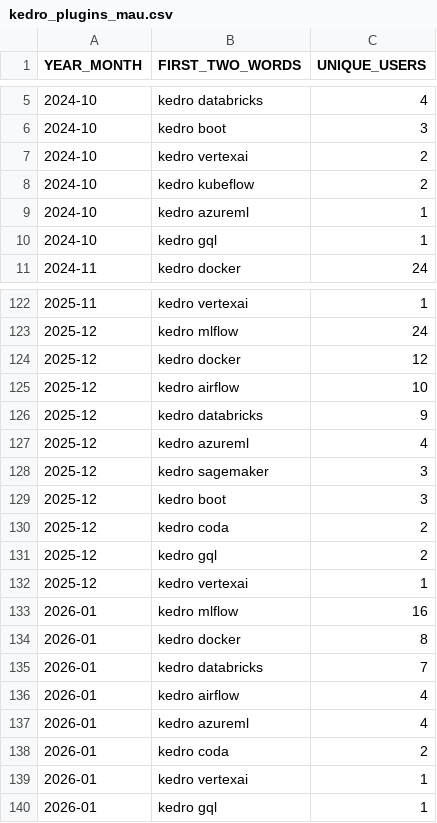
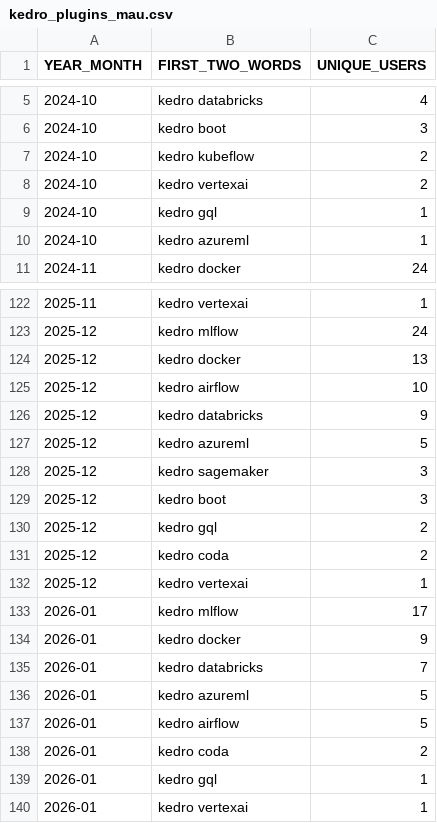
Before and after one commit to DimedS/kedro-pycafe-data, a CSV file: data/02_intermediate/kedro_plugins_mau.csv, drawn as a sheet; only a part is shown, gaps mark what is left out; the diff covers the shown part only.

```diff
--- a/data/02_intermediate/kedro_plugins_mau.csv
+++ b/data/02_intermediate/kedro_plugins_mau.csv
@@ -6,6 +6,6 @@ YEAR_MONTH,FIRST_TWO_WORDS,UNIQUE_USERS
 2024-10,kedro boot,3
+2024-10,kedro kubeflow,2
 2024-10,kedro vertexai,2
-2024-10,kedro kubeflow,2
+2024-10,kedro gql,1
 2024-10,kedro azureml,1
-2024-10,kedro gql,1
 2024-11,kedro docker,24
@@ -123,18 +123,18 @@ YEAR_MONTH,FIRST_TWO_WORDS,UNIQUE_USERS
 2025-12,kedro mlflow,24
-2025-12,kedro docker,12
+2025-12,kedro docker,13
 2025-12,kedro airflow,10
 2025-12,kedro databricks,9
-2025-12,kedro azureml,4
+2025-12,kedro azureml,5
 2025-12,kedro sagemaker,3
 2025-12,kedro boot,3
+2025-12,kedro gql,2
 2025-12,kedro coda,2
-2025-12,kedro gql,2
 2025-12,kedro vertexai,1
-2026-01,kedro mlflow,16
-2026-01,kedro docker,8
+2026-01,kedro mlflow,17
+2026-01,kedro docker,9
 2026-01,kedro databricks,7
-2026-01,kedro airflow,4
-2026-01,kedro azureml,4
+2026-01,kedro azureml,5
+2026-01,kedro airflow,5
 2026-01,kedro coda,2
+2026-01,kedro gql,1
 2026-01,kedro vertexai,1
-2026-01,kedro gql,1
```
Also changed, not shown: 12 moved rows elsewhere in this file, data/02_intermediate/downloads_by_country.csv, data/02_intermediate/kedro_commands_mau.csv, 3 other files.
